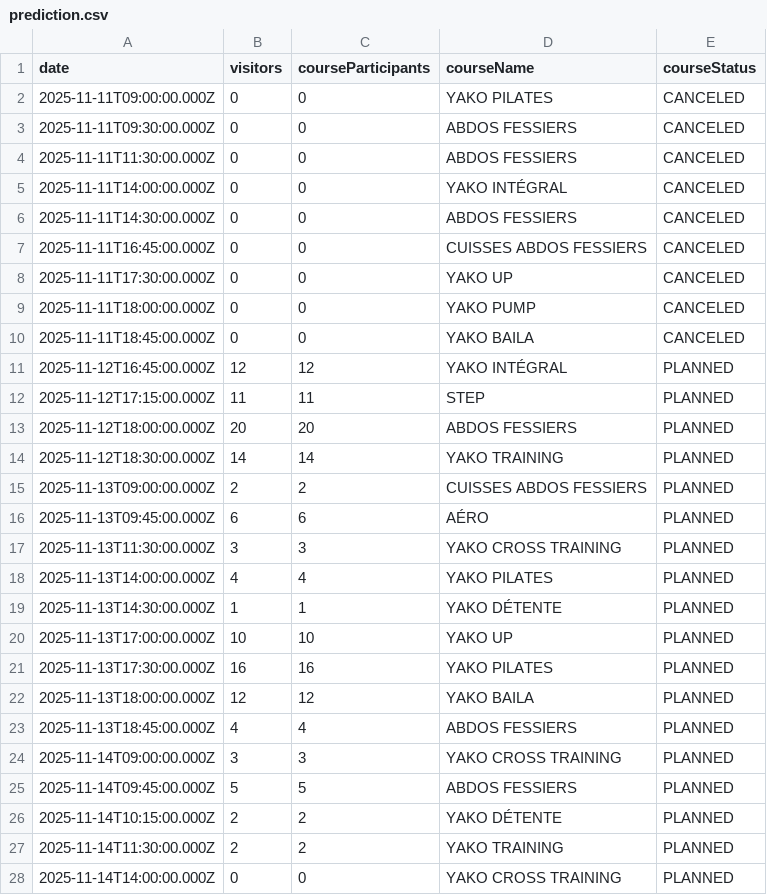
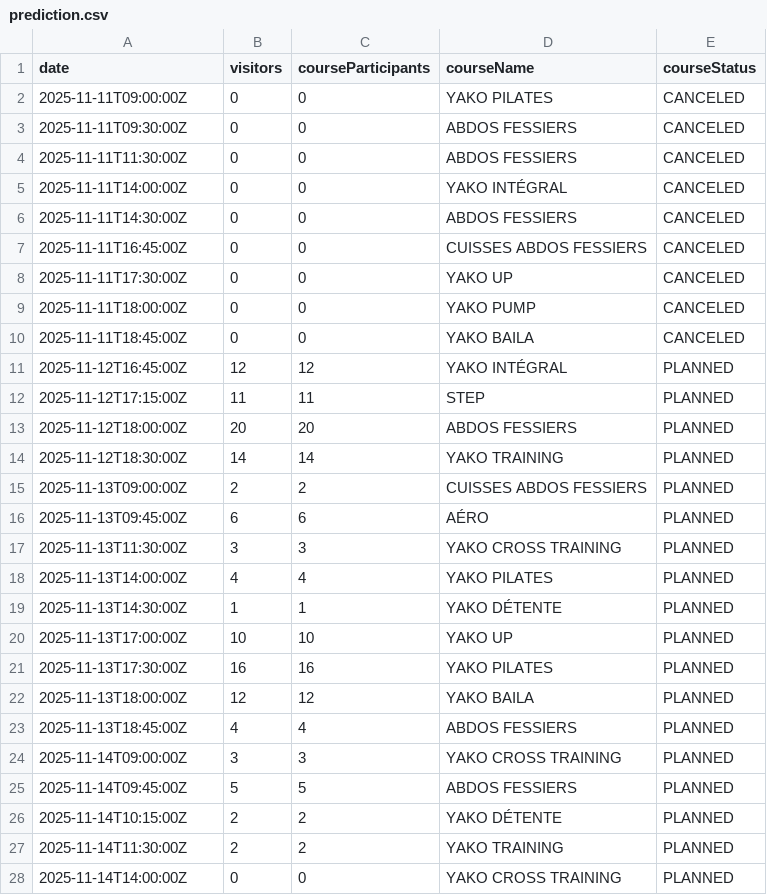
Before and after one commit to yannbertrand/orange-bleue-attendance-prediction, a CSV file: data/prediction.csv, drawn as a sheet; only a part is shown; the diff covers the shown part only.

```diff
--- a/data/prediction.csv
+++ b/data/prediction.csv
@@ -1,28 +1,28 @@
 date,visitors,courseParticipants,courseName,courseStatus
-2025-11-11T09:00:00.000Z,0,0,YAKO PILATES,CANCELED
-2025-11-11T09:30:00.000Z,0,0,ABDOS FESSIERS,CANCELED
-2025-11-11T11:30:00.000Z,0,0,ABDOS FESSIERS,CANCELED
-2025-11-11T14:00:00.000Z,0,0,YAKO INTÉGRAL,CANCELED
-2025-11-11T14:30:00.000Z,0,0,ABDOS FESSIERS,CANCELED
-2025-11-11T16:45:00.000Z,0,0,CUISSES ABDOS FESSIERS,CANCELED
-2025-11-11T17:30:00.000Z,0,0,YAKO UP,CANCELED
-2025-11-11T18:00:00.000Z,0,0,YAKO PUMP,CANCELED
-2025-11-11T18:45:00.000Z,0,0,YAKO BAILA,CANCELED
-2025-11-12T16:45:00.000Z,12,12,YAKO INTÉGRAL,PLANNED
-2025-11-12T17:15:00.000Z,11,11,STEP,PLANNED
-2025-11-12T18:00:00.000Z,20,20,ABDOS FESSIERS,PLANNED
-2025-11-12T18:30:00.000Z,14,14,YAKO TRAINING,PLANNED
-2025-11-13T09:00:00.000Z,2,2,CUISSES ABDOS FESSIERS,PLANNED
-2025-11-13T09:45:00.000Z,6,6,AÉRO,PLANNED
-2025-11-13T11:30:00.000Z,3,3,YAKO CROSS TRAINING,PLANNED
-2025-11-13T14:00:00.000Z,4,4,YAKO PILATES,PLANNED
-2025-11-13T14:30:00.000Z,1,1,YAKO DÉTENTE,PLANNED
-2025-11-13T17:00:00.000Z,10,10,YAKO UP,PLANNED
-2025-11-13T17:30:00.000Z,16,16,YAKO PILATES,PLANNED
-2025-11-13T18:00:00.000Z,12,12,YAKO BAILA,PLANNED
-2025-11-13T18:45:00.000Z,4,4,ABDOS FESSIERS,PLANNED
-2025-11-14T09:00:00.000Z,3,3,YAKO CROSS TRAINING,PLANNED
-2025-11-14T09:45:00.000Z,5,5,ABDOS FESSIERS,PLANNED
-2025-11-14T10:15:00.000Z,2,2,YAKO DÉTENTE,PLANNED
-2025-11-14T11:30:00.000Z,2,2,YAKO TRAINING,PLANNED
-2025-11-14T14:00:00.000Z,0,0,YAKO CROSS TRAINING,PLANNED
+2025-11-11T09:00:00Z,0,0,YAKO PILATES,CANCELED
+2025-11-11T09:30:00Z,0,0,ABDOS FESSIERS,CANCELED
+2025-11-11T11:30:00Z,0,0,ABDOS FESSIERS,CANCELED
+2025-11-11T14:00:00Z,0,0,YAKO INTÉGRAL,CANCELED
+2025-11-11T14:30:00Z,0,0,ABDOS FESSIERS,CANCELED
+2025-11-11T16:45:00Z,0,0,CUISSES ABDOS FESSIERS,CANCELED
+2025-11-11T17:30:00Z,0,0,YAKO UP,CANCELED
+2025-11-11T18:00:00Z,0,0,YAKO PUMP,CANCELED
+2025-11-11T18:45:00Z,0,0,YAKO BAILA,CANCELED
+2025-11-12T16:45:00Z,12,12,YAKO INTÉGRAL,PLANNED
+2025-11-12T17:15:00Z,11,11,STEP,PLANNED
+2025-11-12T18:00:00Z,20,20,ABDOS FESSIERS,PLANNED
+2025-11-12T18:30:00Z,14,14,YAKO TRAINING,PLANNED
+2025-11-13T09:00:00Z,2,2,CUISSES ABDOS FESSIERS,PLANNED
+2025-11-13T09:45:00Z,6,6,AÉRO,PLANNED
+2025-11-13T11:30:00Z,3,3,YAKO CROSS TRAINING,PLANNED
+2025-11-13T14:00:00Z,4,4,YAKO PILATES,PLANNED
+2025-11-13T14:30:00Z,1,1,YAKO DÉTENTE,PLANNED
+2025-11-13T17:00:00Z,10,10,YAKO UP,PLANNED
+2025-11-13T17:30:00Z,16,16,YAKO PILATES,PLANNED
+2025-11-13T18:00:00Z,12,12,YAKO BAILA,PLANNED
+2025-11-13T18:45:00Z,4,4,ABDOS FESSIERS,PLANNED
+2025-11-14T09:00:00Z,3,3,YAKO CROSS TRAINING,PLANNED
+2025-11-14T09:45:00Z,5,5,ABDOS FESSIERS,PLANNED
+2025-11-14T10:15:00Z,2,2,YAKO DÉTENTE,PLANNED
+2025-11-14T11:30:00Z,2,2,YAKO TRAINING,PLANNED
+2025-11-14T14:00:00Z,0,0,YAKO CROSS TRAINING,PLANNED
```
Also changed, not shown: 95 edited cells elsewhere in this file, data/attendance.csv.
